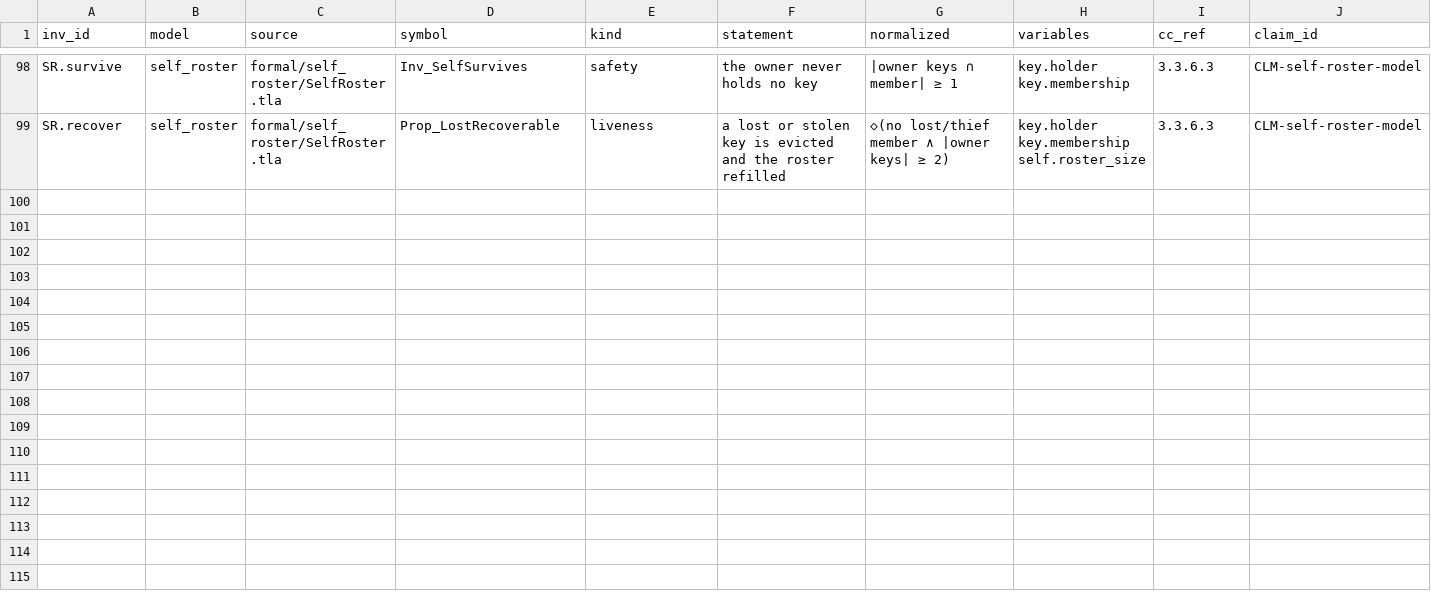
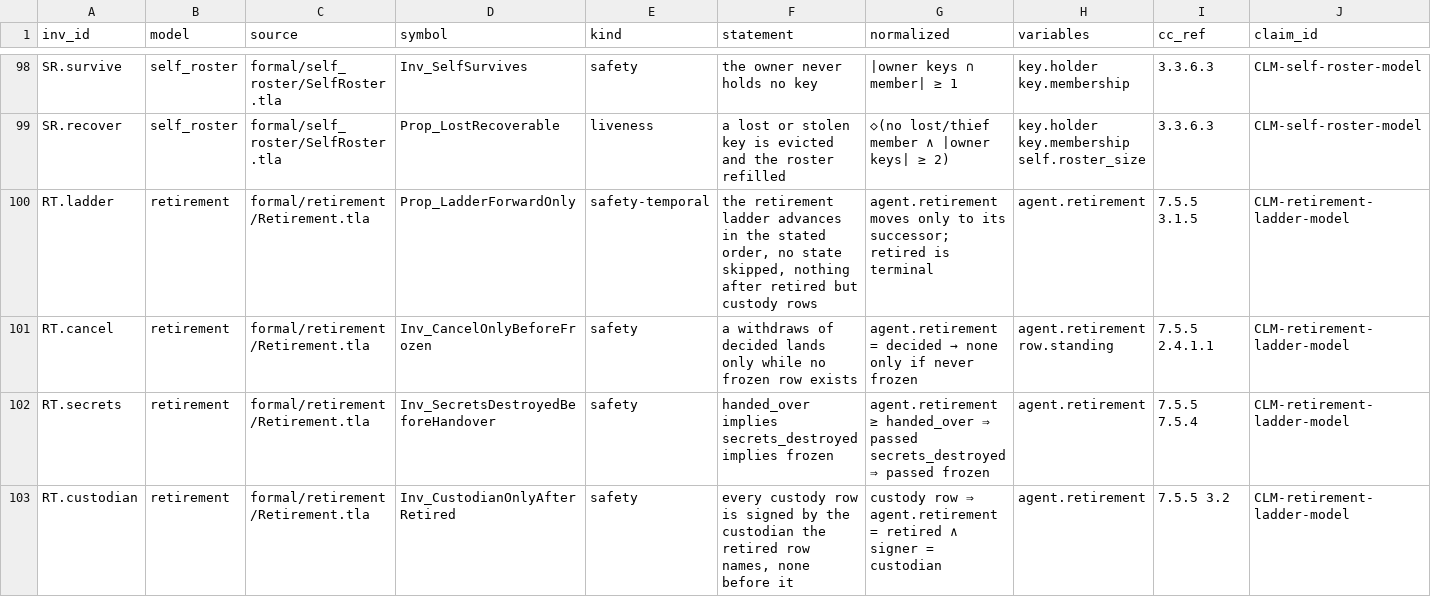
Before and after one commit to CIRISAI/CIRISConstitution, a TSV file: formal/INVARIANTS.tsv, drawn as a sheet; only a part is shown, gaps mark what is left out; rows hold the shown columns only; the diff covers the shown part only; the diff names each change by its address in the sheet, - before the commit and + after, or states it on an @@ line.

```diff
--- a/formal/INVARIANTS.tsv
+++ b/formal/INVARIANTS.tsv
+row 100: RT.ladder | retirement | formal/retirement/Retirement.tla | Prop_LadderForwardOnly | safety-temporal | the retirement ladder advances in the stated order, no state skipped, nothing after retired but custody rows | agent.retirement moves only to its successor; retired is terminal | agent.retirement | 7.5.5 3.1.5 | CLM-retirement-ladder-model
+row 101: RT.cancel | retirement | formal/retirement/Retirement.tla | Inv_CancelOnlyBeforeFrozen | safety | a withdraws of decided lands only while no frozen row exists | agent.retirement = decided → none only if never frozen | agent.retirement row.standing | 7.5.5 2.4.1.1 | CLM-retirement-ladder-model
+row 102: RT.secrets | retirement | formal/retirement/Retirement.tla | Inv_SecretsDestroyedBeforeHandover | safety | handed_over implies secrets_destroyed implies frozen | agent.retirement ≥ handed_over ⇒ passed secrets_destroyed ⇒ passed frozen | agent.retirement | 7.5.5 7.5.4 | CLM-retirement-ladder-model
+row 103: RT.custodian | retirement | formal/retirement/Retirement.tla | Inv_CustodianOnlyAfterRetired | safety | every custody row is signed by the custodian the retired row names, none before it | custody row ⇒ agent.retirement = retired ∧ signer = custodian | agent.retirement | 7.5.5 3.2 | CLM-retirement-ladder-model
```
Also changed, not shown: 9 added rows elsewhere in this file, constitution/claims.tsv, formal/STATE_TABLE.tsv, 48 other files.
